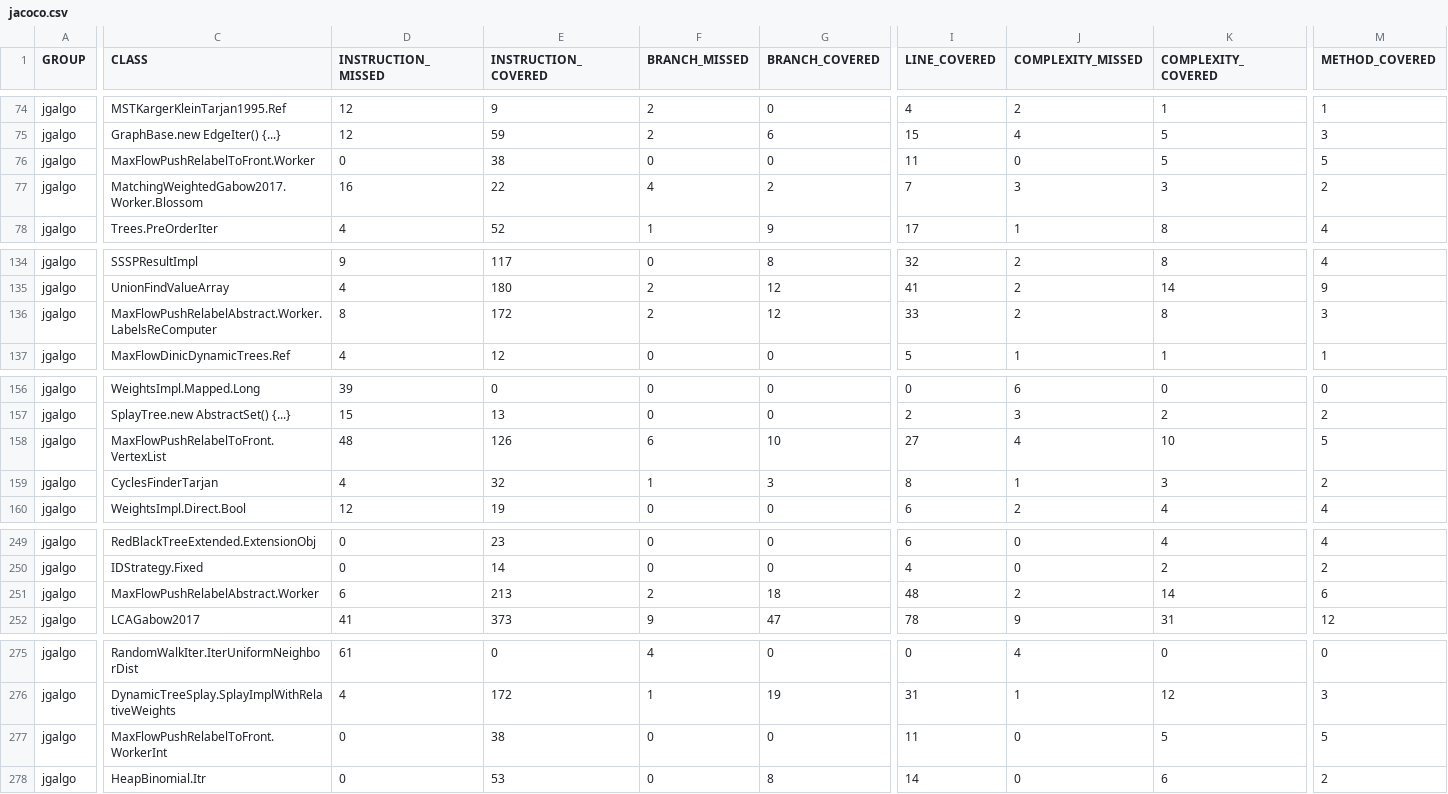
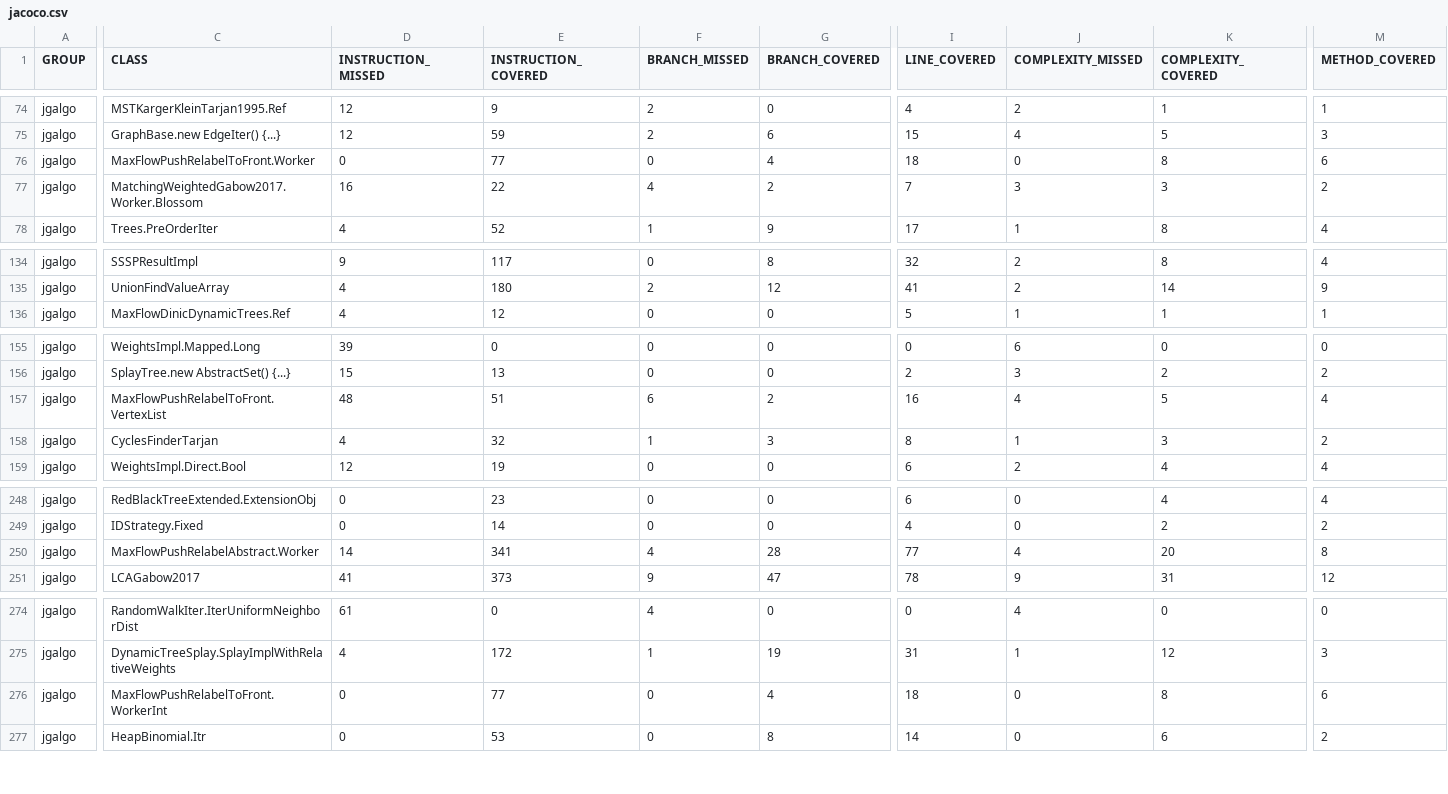
Before and after one commit to barakugav/JGAlgo, a CSV file: jacoco.csv, drawn as a sheet; only a part is shown, gaps mark what is left out; removed rows and columns are numbered as before the commit, all else as after; rows hold the shown columns only; the diff names each change by its address in the sheet, - before the commit and + after, or states it on an @@ line.

Commit message:
Deploying to coverage from @ barakugav/JGAlgo@7eab0ec67e0681b2f37ce0a39509b639ce78d768 🚀

```diff
--- a/jacoco.csv
+++ b/jacoco.csv
-E76 (INSTRUCTION_COVERED): 38
+E76 (INSTRUCTION_COVERED): 77
-G76 (BRANCH_COVERED): 0
+G76 (BRANCH_COVERED): 4
-I76 (LINE_COVERED): 11
+I76 (LINE_COVERED): 18
-K76 (COMPLEXITY_COVERED): 5
+K76 (COMPLEXITY_COVERED): 8
-M76 (METHOD_COVERED): 5
+M76 (METHOD_COVERED): 6
-row 136: jgalgo | MaxFlowPushRelabelAbstract.Worker.LabelsReComputer | 8 | 172 | 2 | 12 | 33 | 2 | 8 | 3
-E157 (INSTRUCTION_COVERED): 126
+E157 (INSTRUCTION_COVERED): 51
-G157 (BRANCH_COVERED): 10
+G157 (BRANCH_COVERED): 2
-I157 (LINE_COVERED): 27
+I157 (LINE_COVERED): 16
-K157 (COMPLEXITY_COVERED): 10
+K157 (COMPLEXITY_COVERED): 5
-M157 (METHOD_COVERED): 5
+M157 (METHOD_COVERED): 4
-D250 (INSTRUCTION_MISSED): 6
+D250 (INSTRUCTION_MISSED): 14
-E250 (INSTRUCTION_COVERED): 213
+E250 (INSTRUCTION_COVERED): 341
-F250 (BRANCH_MISSED): 2
+F250 (BRANCH_MISSED): 4
-G250 (BRANCH_COVERED): 18
+G250 (BRANCH_COVERED): 28
-I250 (LINE_COVERED): 48
+I250 (LINE_COVERED): 77
-J250 (COMPLEXITY_MISSED): 2
+J250 (COMPLEXITY_MISSED): 4
-K250 (COMPLEXITY_COVERED): 14
+K250 (COMPLEXITY_COVERED): 20
-M250 (METHOD_COVERED): 6
+M250 (METHOD_COVERED): 8
-E276 (INSTRUCTION_COVERED): 38
+E276 (INSTRUCTION_COVERED): 77
-G276 (BRANCH_COVERED): 0
+G276 (BRANCH_COVERED): 4
-I276 (LINE_COVERED): 11
+I276 (LINE_COVERED): 18
-K276 (COMPLEXITY_COVERED): 5
+K276 (COMPLEXITY_COVERED): 8
-M276 (METHOD_COVERED): 5
+M276 (METHOD_COVERED): 6
```
Also changed, not shown: 14 other files.
